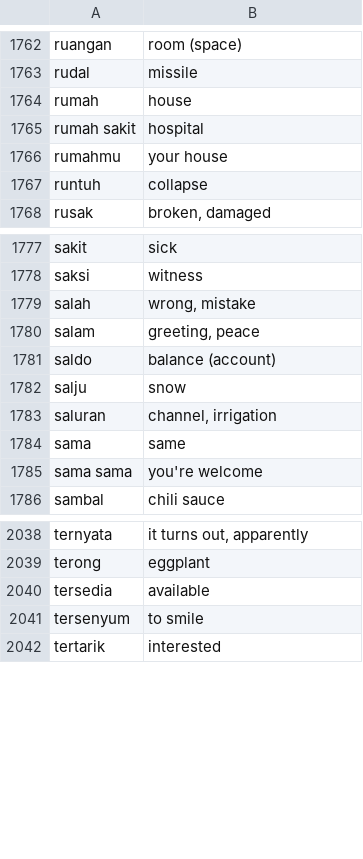
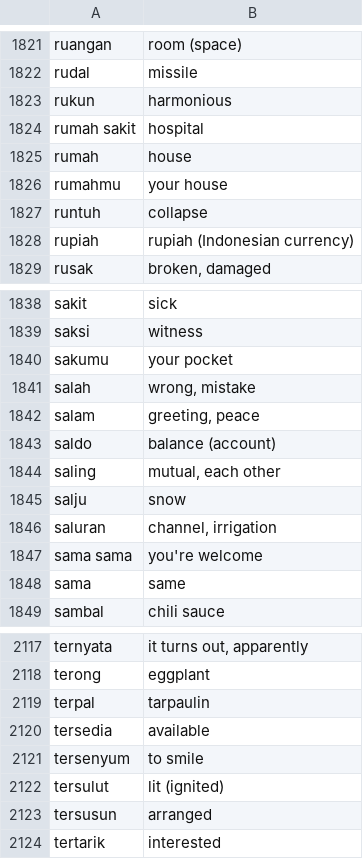
Before and after one commit to DangarStu/JACL, a CSV file: projects/data/indonesian_words.csv, drawn as a sheet; only a part is shown, gaps mark what is left out; the diff covers the shown part only.

```diff
--- a/projects/data/indonesian_words.csv
+++ b/projects/data/indonesian_words.csv
@@ -1763,6 +1822,8 @@ ruangan,room (space)
 rudal,missile
-rumah,house
+rukun,harmonious
 rumah sakit,hospital
+rumah,house
 rumahmu,your house
 runtuh,collapse
+rupiah,"rupiah (Indonesian currency)"
 rusak,"broken, damaged"
@@ -1778,2 +1839,3 @@ sakit,sick
 saksi,witness
+sakumu,your pocket
 salah,"wrong, mistake"
@@ -1781,6 +1843,7 @@ salam,"greeting, peace"
 saldo,balance (account)
+saling,"mutual, each other"
 salju,snow
 saluran,"channel, irrigation"
-sama,same
 sama sama,you're welcome
+sama,same
 sambal,chili sauce
@@ -2039,4 +2118,7 @@ ternyata,"it turns out, apparently"
 terong,eggplant
+terpal,tarpaulin
 tersedia,available
 tersenyum,to smile
+tersulut,lit (ignited)
+tersusun,arranged
 tertarik,interested
```
Also changed, not shown: 78 added rows and 26 moved rows elsewhere in this file, 1 other file.
